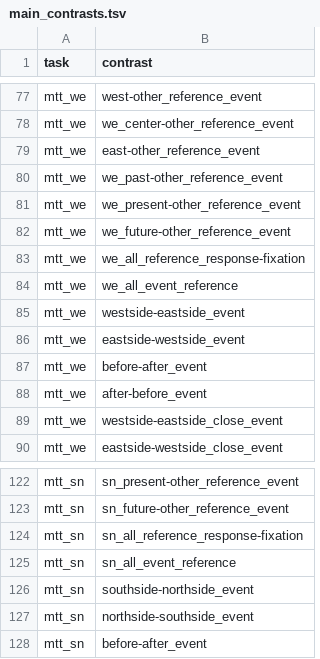
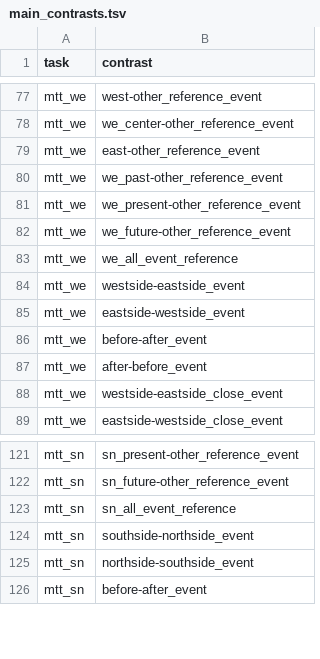
Before and after one commit to individual-brain-charting/public_analysis_code, a TSV file: ibc_data/main_contrasts.tsv, drawn as a sheet; only a part is shown, gaps mark what is left out; the diff names each change by its address in the sheet, - before the commit and + after, or states it on an @@ line.

Commit message:
DOC: remove remaining response contrasts

```diff
--- a/ibc_data/main_contrasts.tsv
+++ b/ibc_data/main_contrasts.tsv
-row 83: mtt_we | we_all_reference_response-fixation
-row 124: mtt_sn | sn_all_reference_response-fixation
```
